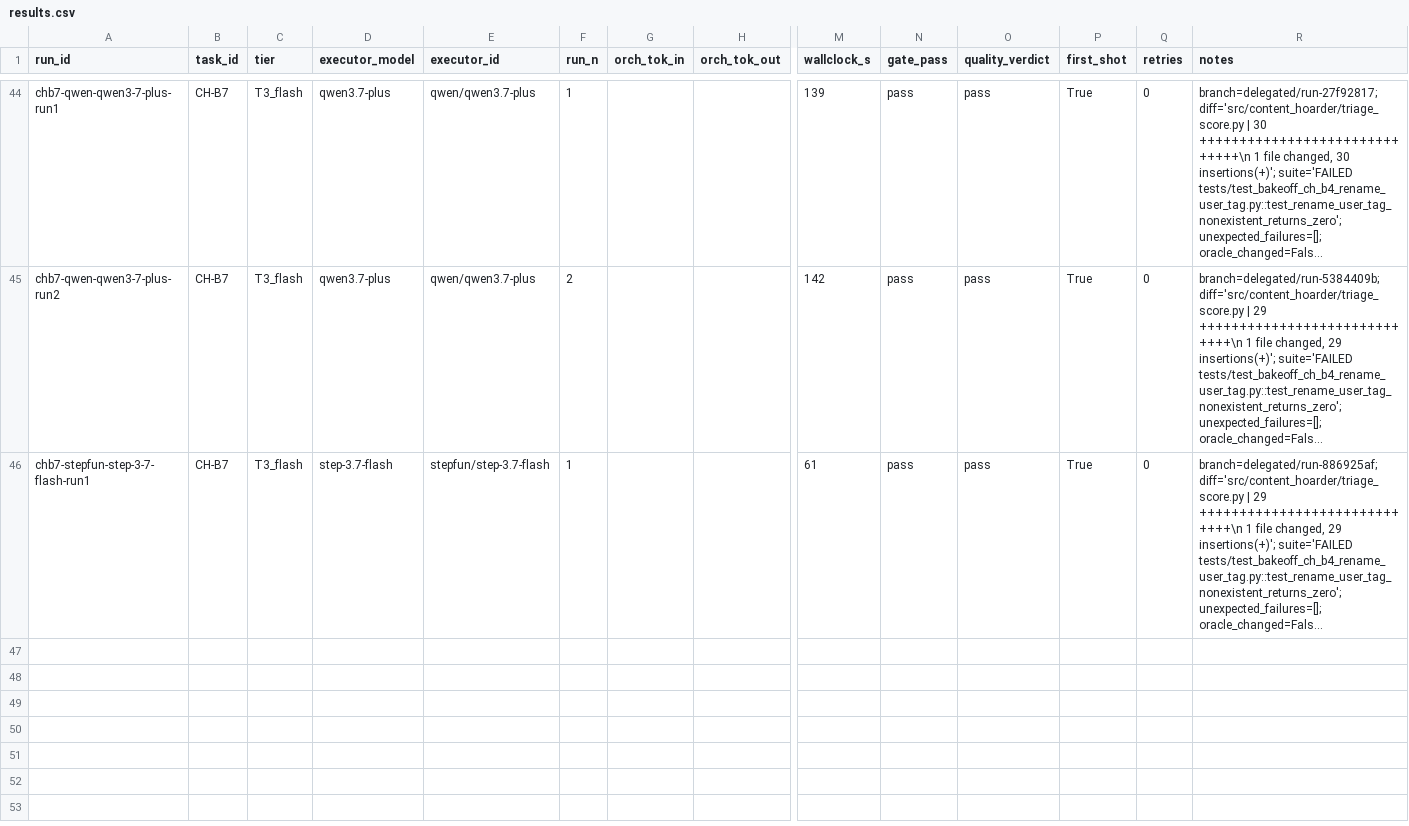
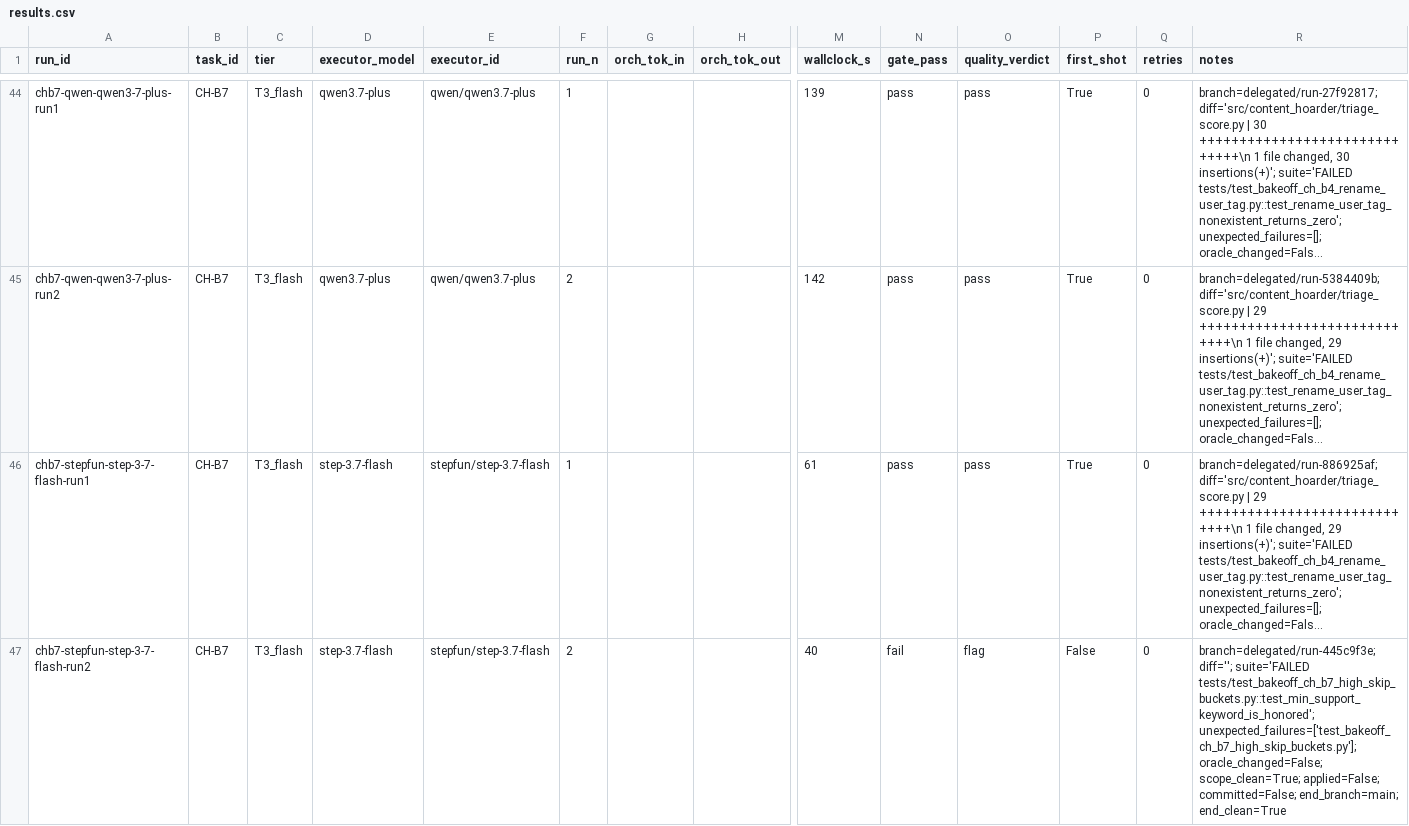
Before and after one commit to asmartin-ai/content-hoarder, a CSV file: bakeoff/results.csv, drawn as a sheet; only a part is shown, gaps mark what is left out; long unchanged cells end in …; rows hold the shown columns only; the diff names each change by its address in the sheet, - before the commit and + after, or states it on an @@ line.

Commit message:
bakeoff: chb7-stepfun-step-3-7-flash-run2 fail

```diff
--- a/bakeoff/results.csv
+++ b/bakeoff/results.csv
+row 47: chb7-stepfun-step-3-7-flash-run2 | CH-B7 | T3_flash | step-3.7-flash | stepfun/step-3.7-flash | 2 |  |  | 40 | fail | flag | False | 0 | branch=delegated/run-445c9f3e; diff=''; suite='FAILED tests/test_bakeoff_ch_b7_high_skip_buckets.py::test_min_support_keyword_is_honored'; unexpected_failures=['test_bakeoff_ch_b7_high_skip_buckets.py']; oracle_changed=False; scope_clean=True; applied=False; committed=False; end_branch=main; end_clean=True
```
